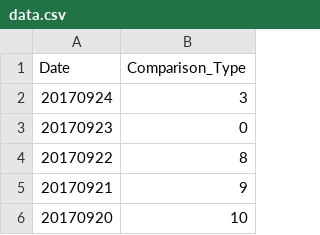
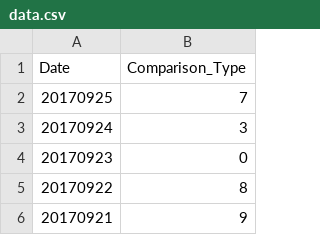
Before and after one commit to wh-forker/jhfjhfj1.github.io, a CSV file: js/data.csv, drawn as a sheet; only a part is shown; the shorter side is filled out with more unchanged rows.

Commit message:
tracker

```diff
--- a/js/data.csv
+++ b/js/data.csv
@@ -1,2 +1,3 @@
 Date,Comparison_Type
+20170925,7
 20170924,3
```
